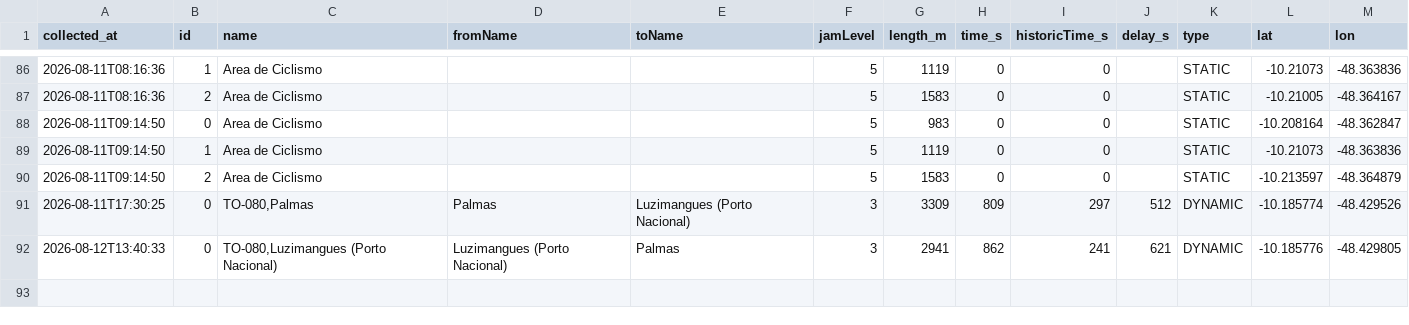
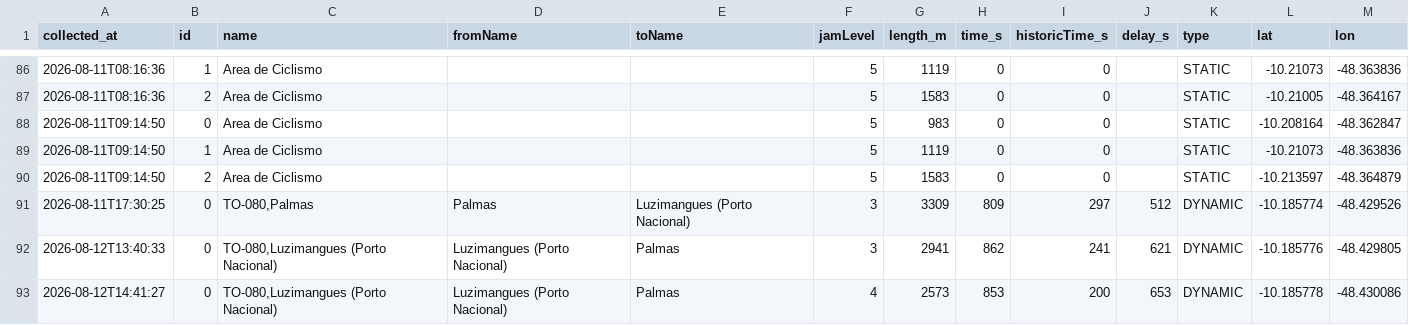
Before and after one commit to mobilidadepalmas/painel-mobilidade-palmas, a CSV file: scripts/waze/processed/irregularities.csv, drawn as a sheet; only a part is shown, gaps mark what is left out; the diff names each change by its address in the sheet, - before the commit and + after, or states it on an @@ line.

```diff
--- a/scripts/waze/processed/irregularities.csv
+++ b/scripts/waze/processed/irregularities.csv
+row 93: 2026-08-12T14:41:27 | 0 | TO-080,Luzimangues (Porto Nacional) | Luzimangues (Porto Nacional) | Palmas | 4 | 2573 | 853 | 200 | 653 | DYNAMIC | -10.185778 | -48.430086
```
Also changed, not shown: scripts/waze/processed/collection_log.csv, scripts/waze/processed/traffic_view.csv, 3 other files.
